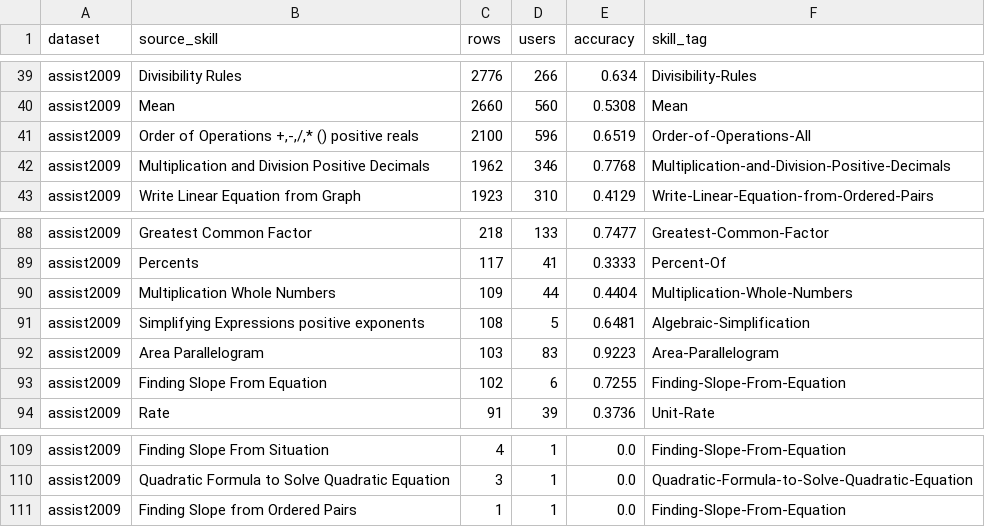
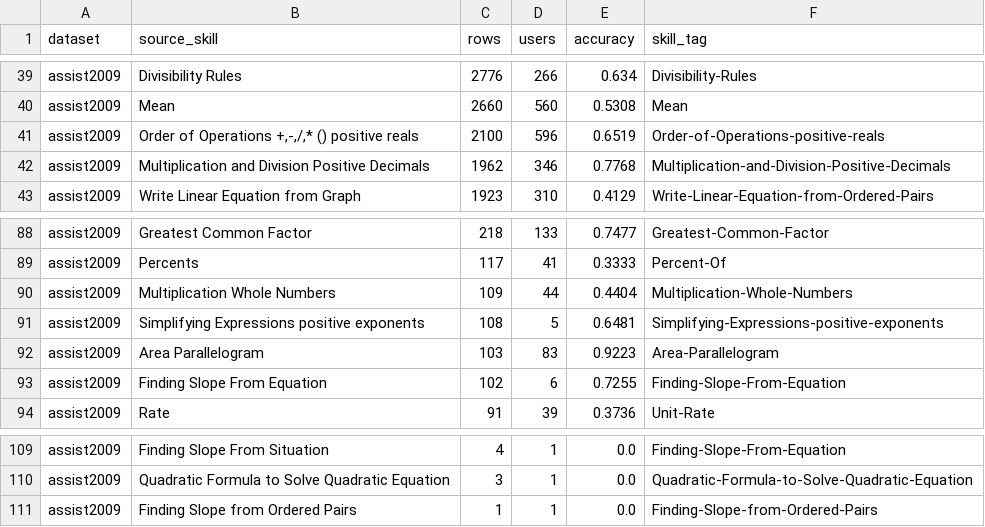
Before and after one commit to anhnhatdo175/RAG_AI_tutor, a CSV file: reports/tables/a1_skill_counts_assist2009.csv, drawn as a sheet; only a part is shown, gaps mark what is left out.

```diff
--- a/reports/tables/a1_skill_counts_assist2009.csv
+++ b/reports/tables/a1_skill_counts_assist2009.csv
@@ -40,3 +40,3 @@ assist2009,Divisibility Rules,2776,266,0.634,Divisibility-Rules
 assist2009,Mean,2660,560,0.5308,Mean
-assist2009,"Order of Operations +,-,/,* () positive reals",2100,596,0.6519,Order-of-Operations-All
+assist2009,"Order of Operations +,-,/,* () positive reals",2100,596,0.6519,Order-of-Operations-positive-reals
 assist2009,Multiplication and Division Positive Decimals,1962,346,0.7768,Multiplication-and-Division-Positive-Decimals
@@ -90,3 +90,3 @@ assist2009,Percents,117,41,0.3333,Percent-Of
 assist2009,Multiplication Whole Numbers,109,44,0.4404,Multiplication-Whole-Numbers
-assist2009,Simplifying Expressions positive exponents,108,5,0.6481,Algebraic-Simplification
+assist2009,Simplifying Expressions positive exponents,108,5,0.6481,Simplifying-Expressions-positive-exponents
 assist2009,Area Parallelogram,103,83,0.9223,Area-Parallelogram
@@ -110,2 +110,2 @@ assist2009,Finding Slope From Situation,4,1,0.0,Finding-Slope-From-Equation
 assist2009,Quadratic Formula to Solve Quadratic Equation,3,1,0.0,Quadratic-Formula-to-Solve-Quadratic-Equation
-assist2009,Finding Slope from Ordered Pairs,1,1,0.0,Finding-Slope-From-Equation
+assist2009,Finding Slope from Ordered Pairs,1,1,0.0,Finding-Slope-from-Ordered-Pairs
```
Also changed, not shown: lmsrag/data/mappings/skill_map_v1.csv, lmsrag/data/mappings/skill_map_v1_rejected.csv, 16 other files.
